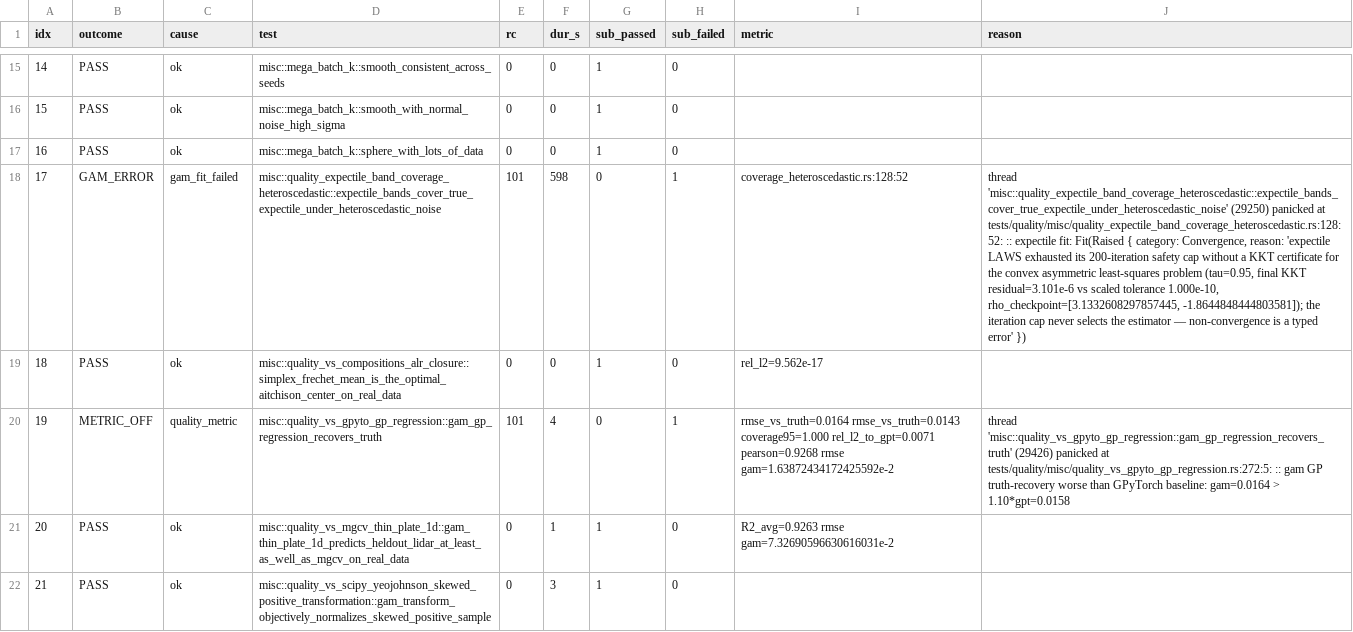
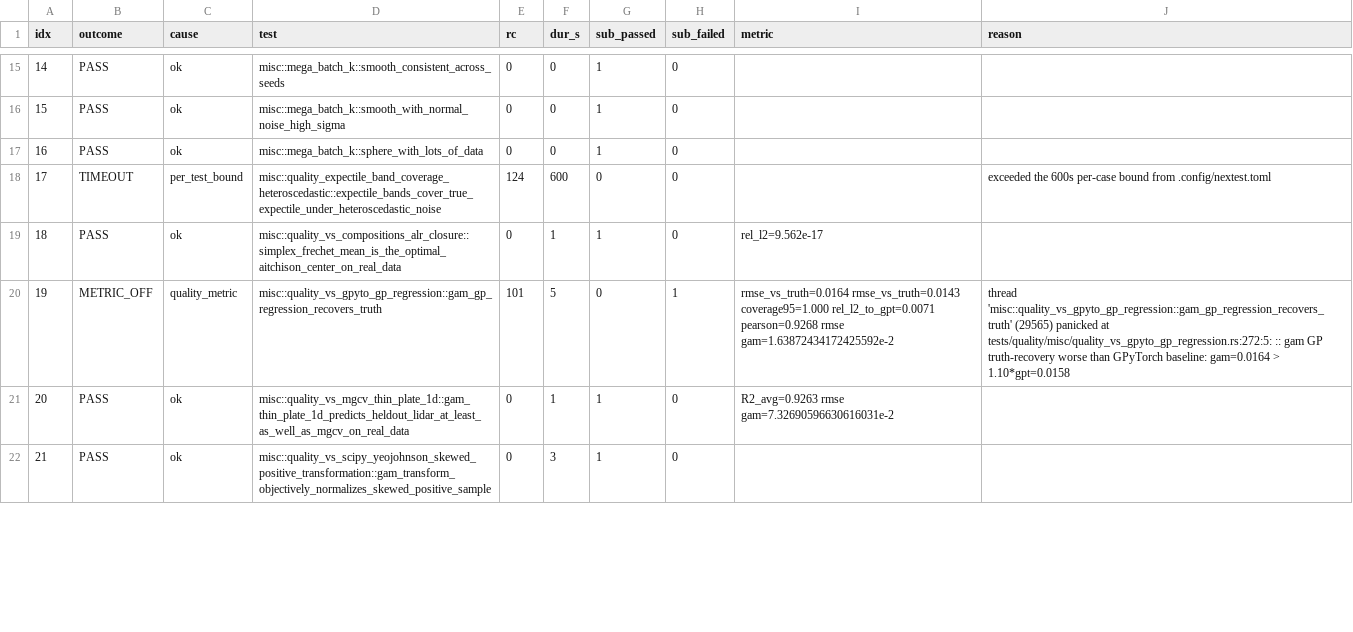
Before and after one commit to SauersML/gam, a TSV file: bench/gha_results/reference-quality/quality_results.tsv, drawn as a sheet; only a part is shown, gaps mark what is left out; the diff covers the shown part only; the diff names each change by its address in the sheet, - before the commit and + after, or states it on an @@ line.

```diff
--- a/bench/gha_results/reference-quality/quality_results.tsv
+++ b/bench/gha_results/reference-quality/quality_results.tsv
-B18 (outcome): GAM_ERROR
+B18 (outcome): TIMEOUT
-C18 (cause): gam_fit_failed
+C18 (cause): per_test_bound
-E18 (rc): 101
+E18 (rc): 124
-F18 (dur_s): 598
+F18 (dur_s): 600
-H18 (sub_failed): 1
+H18 (sub_failed): 0
-I18 (metric): coverage_heteroscedastic.rs:128:52
+I18 (metric): (empty)
-J18 (reason): thread 'misc::quality_expectile_band_coverage_heteroscedastic::expectile_bands_cover_true_expectile_under_heteroscedastic_noise' (29250) panicked at tests/quality/misc/quality_expectile_band_coverage_heteroscedastic.rs:128:52: :: expectile fit: Fit(Raised { category: Convergence, reason: 'expectile LAWS exhausted its 200-iteration safety cap without a KKT certificate for the convex asymmetric least-squares problem (tau=0.95, final KKT residual=3.101e-6 vs scaled tolerance 1.000e-10, rho_checkpoint=[3.1332608297857445, -1.8644848444803581]); the iteration cap never selects the estimator — non-convergence is a typed error' })
+J18 (reason): exceeded the 600s per-case bound from .config/nextest.toml
-F19 (dur_s): 0
+F19 (dur_s): 1
-F20 (dur_s): 4
+F20 (dur_s): 5
-J20 (reason): thread 'misc::quality_vs_gpyto_gp_regression::gam_gp_regression_recovers_truth' (29426) panicked at…
+J20 (reason): thread 'misc::quality_vs_gpyto_gp_regression::gam_gp_regression_recovers_truth' (29565) panicked at…
```
Also changed, not shown: 148 edited cells elsewhere in this file, 3 other files.
